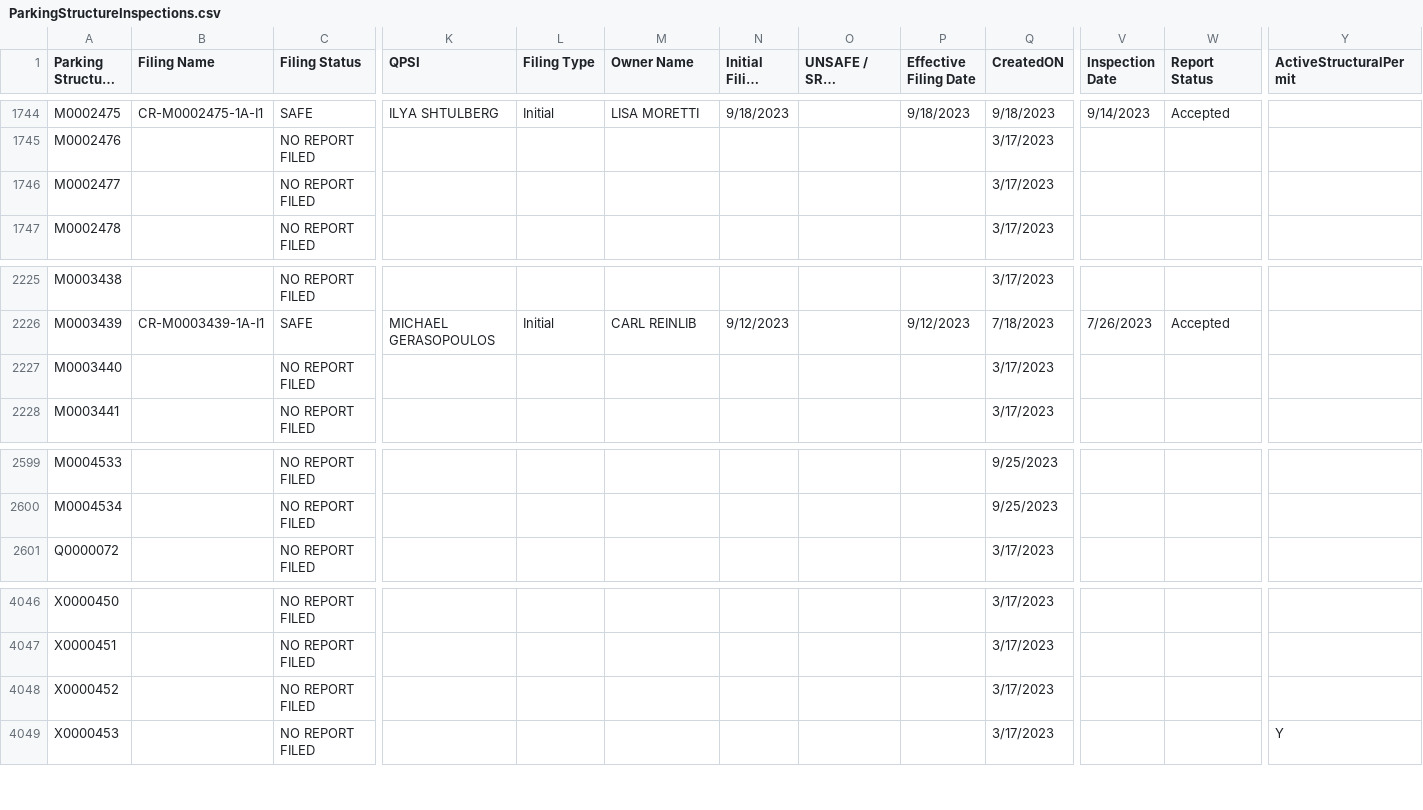
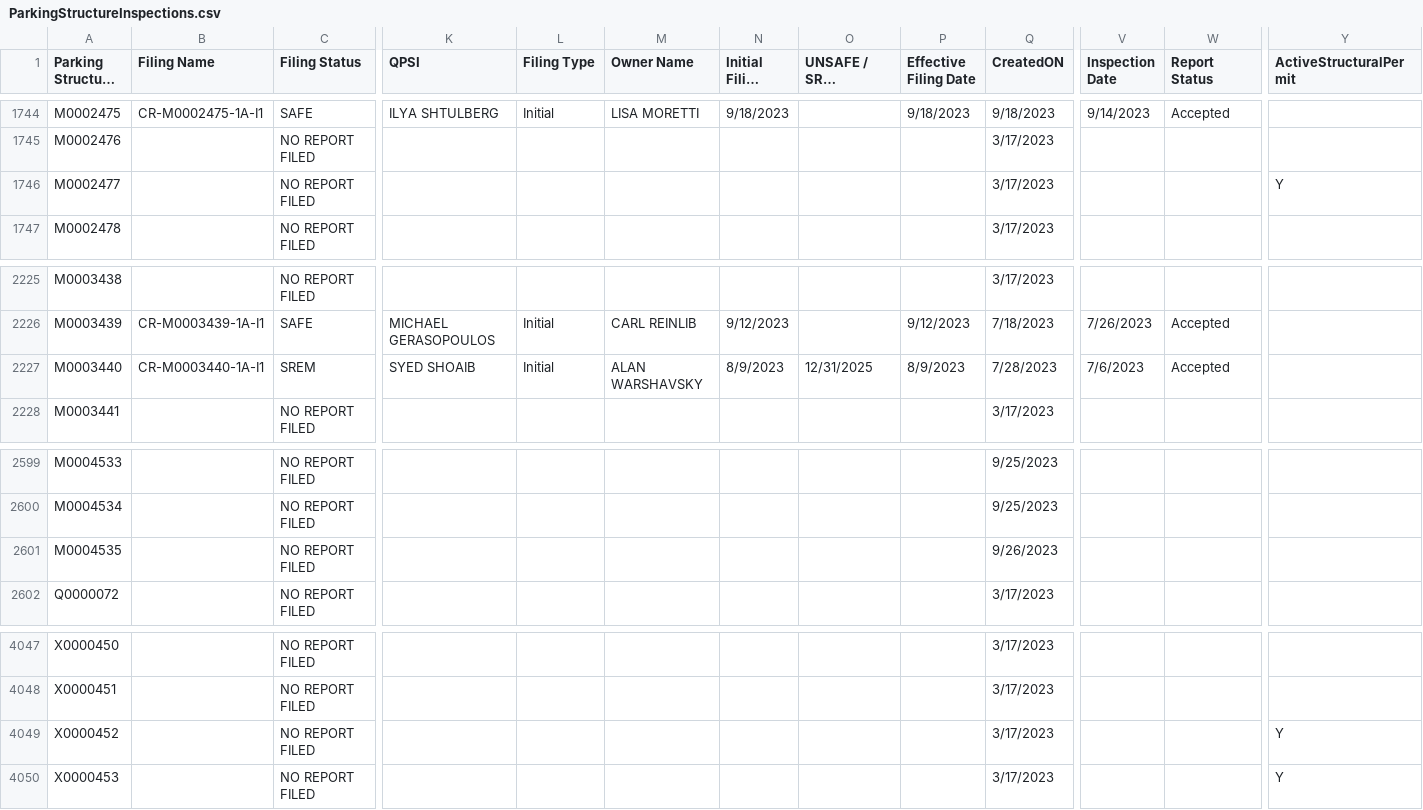
Before and after one commit to NYCDOB/ParkingStructures, a CSV file: data/ParkingStructureInspections.csv, drawn as a sheet; only a part is shown, gaps mark what is left out; long unchanged cells end in …; addresses are those after the commit; rows hold the shown columns only; the diff names each change by its address in the sheet, - before the commit and + after, or states it on an @@ line.

Commit message:
update from script Wed 09/27/2023  6:49:57.09

```diff
--- a/data/ParkingStructureInspections.csv
+++ b/data/ParkingStructureInspections.csv
-Y1746 (ActiveStructuralPermit): (empty)
+Y1746 (ActiveStructuralPermit): Y
-B2227 (Filing Name): (empty)
+B2227 (Filing Name): CR-M0003440-1A-I1
-C2227 (Filing Status): NO REPORT FILED
+C2227 (Filing Status): SREM
-K2227 (QPSI): (empty)
+K2227 (QPSI): SYED SHOAIB
-L2227 (Filing Type): (empty)
+L2227 (Filing Type): Initial
-M2227 (Owner Name): (empty)
+M2227 (Owner Name): ALAN WARSHAVSKY
-N2227 (Initial Filing Date): (empty)
+N2227 (Initial Filing Date): 8/9/2023
-O2227 (UNSAFE / SREM Completion Date): (empty)
+O2227 (UNSAFE / SREM Completion Date): 12/31/2025
-P2227 (Effective Filing Date): (empty)
+P2227 (Effective Filing Date): 8/9/2023
-Q2227 (CreatedON): 3/17/2023
+Q2227 (CreatedON): 7/28/2023
-V2227 (Inspection Date): (empty)
+V2227 (Inspection Date): 7/6/2023
-W2227 (Report Status): (empty)
+W2227 (Report Status): Accepted
+row 2601: M0004535 |  | NO REPORT FILED |  |  |  |  |  |  | 9/26/2023
-Y4049 (ActiveStructuralPermit): (empty)
+Y4049 (ActiveStructuralPermit): Y
```
